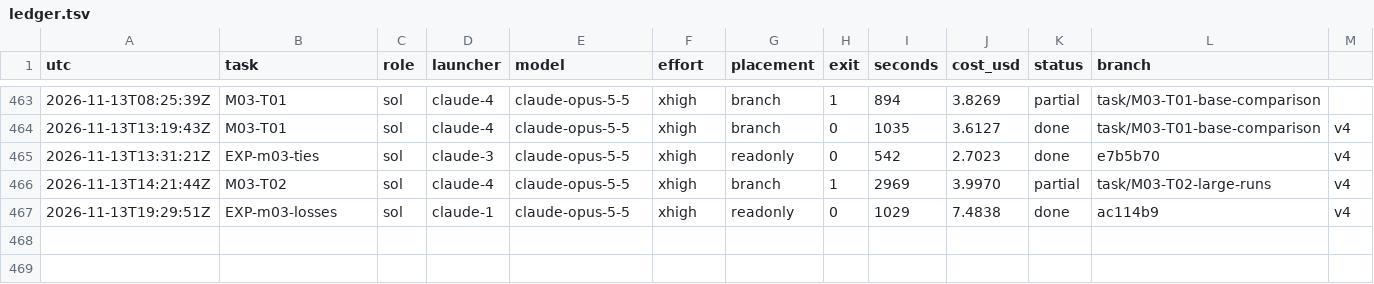
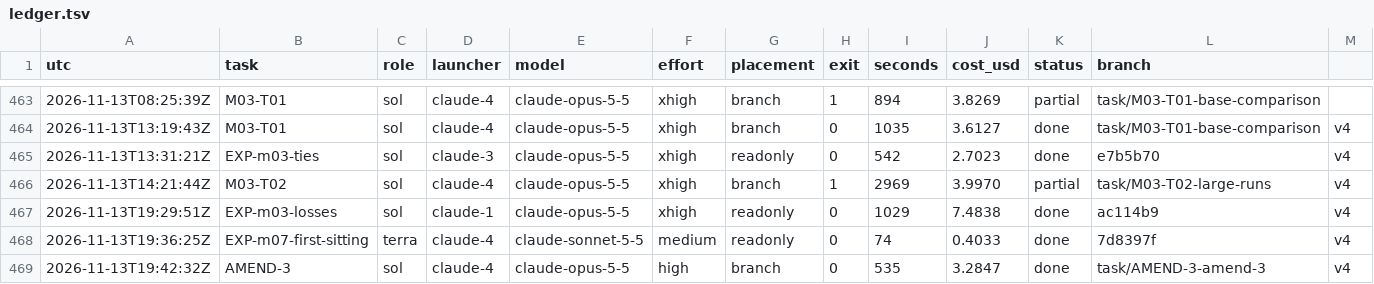
Before and after one commit to magrathean-uk/auditex, a TSV file: .plan/work/ledger.tsv, drawn as a sheet; only a part is shown, gaps mark what is left out.

Commit message:
chore(plan): checkpoint 53% M02-explainer-data-and-judging
manager rulings DEC-038 DEC-039; amendment 3 drafted (DEC-037), in review; phase D first sitting written up

```diff
--- a/.plan/work/ledger.tsv
+++ b/.plan/work/ledger.tsv
@@ -467 +467,3 @@ utc	task	role	launcher	model	effort	placement	exit	seconds	cost_usd	status	branc
 2026-11-13T19:29:51Z	EXP-m03-losses	sol	claude-1	claude-opus-5-5	xhigh	readonly	0	1029	7.4838	done	ac114b9	v4
+2026-11-13T19:36:25Z	EXP-m07-first-sitting	terra	claude-4	claude-sonnet-5-5	medium	readonly	0	74	0.4033	done	7d8397f	v4
+2026-11-13T19:42:32Z	AMEND-3	sol	claude-4	claude-opus-5-5	high	branch	0	535	3.2847	done	task/AMEND-3-amend-3	v4
```
Also changed, not shown: 8 other files.
